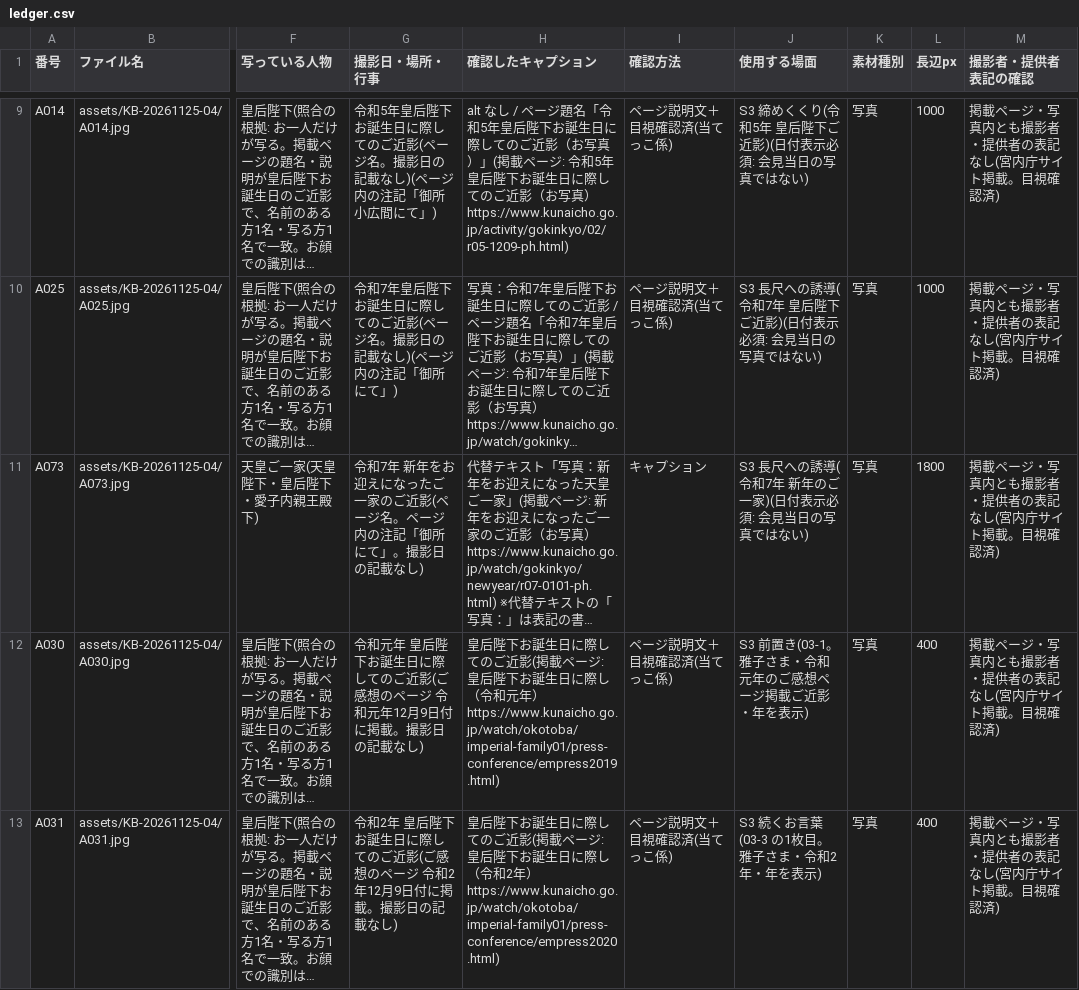
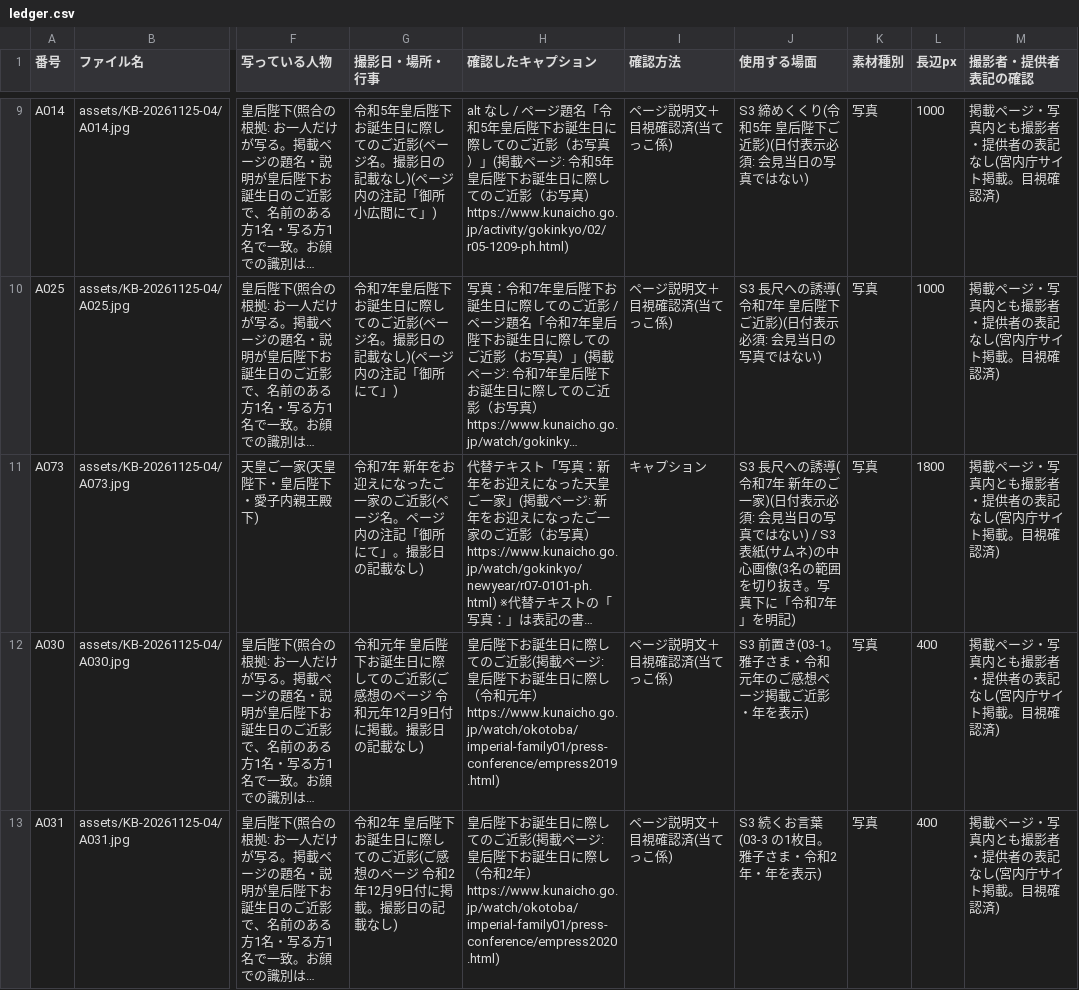
Before and after one commit to aiichirouarakiaandacoltd-bit/-, a CSV file: projects/KB-20261125-04/ledger.csv, drawn as a sheet; only a part is shown, gaps mark what is left out; long unchanged cells end in …; the diff names each change by its address in the sheet, - before the commit and + after, or states it on an @@ line.

```diff
--- a/projects/KB-20261125-04/ledger.csv
+++ b/projects/KB-20261125-04/ledger.csv
-J11 (使用する場面): …はない)
+J11 (使用する場面): …はない) / S3 表紙(サムネ)の中心画像(3名の範囲を切り抜き。写真下に「令和7年」を明記)
```
Also changed, not shown: projects/KB-20261125-03/ledger.csv, 3 other files.
